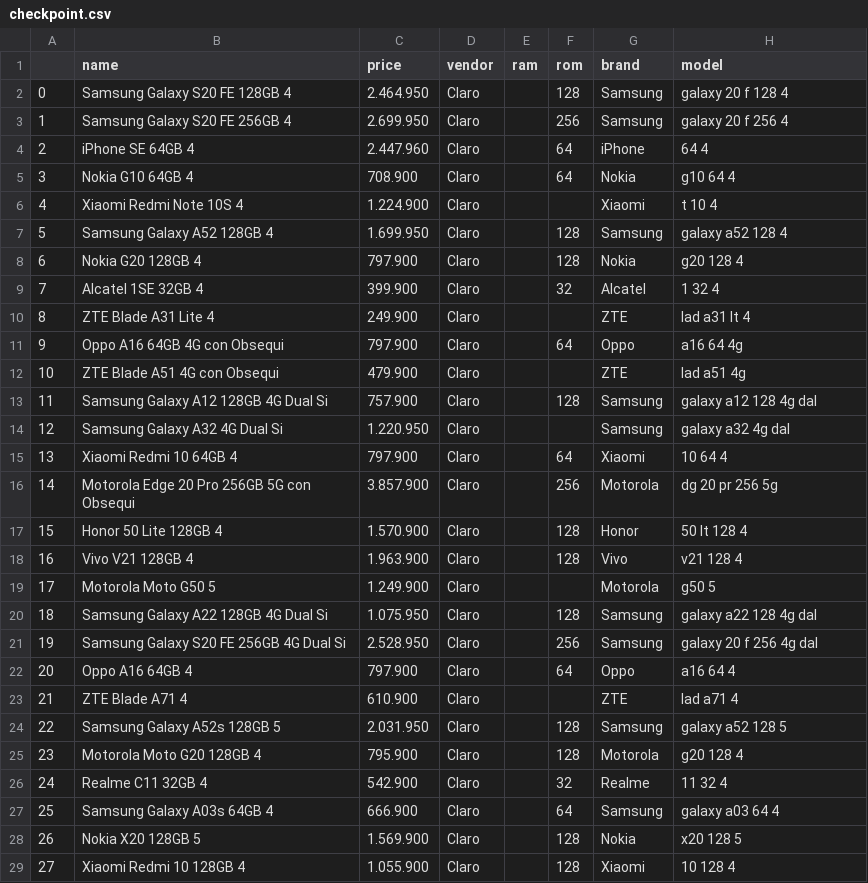
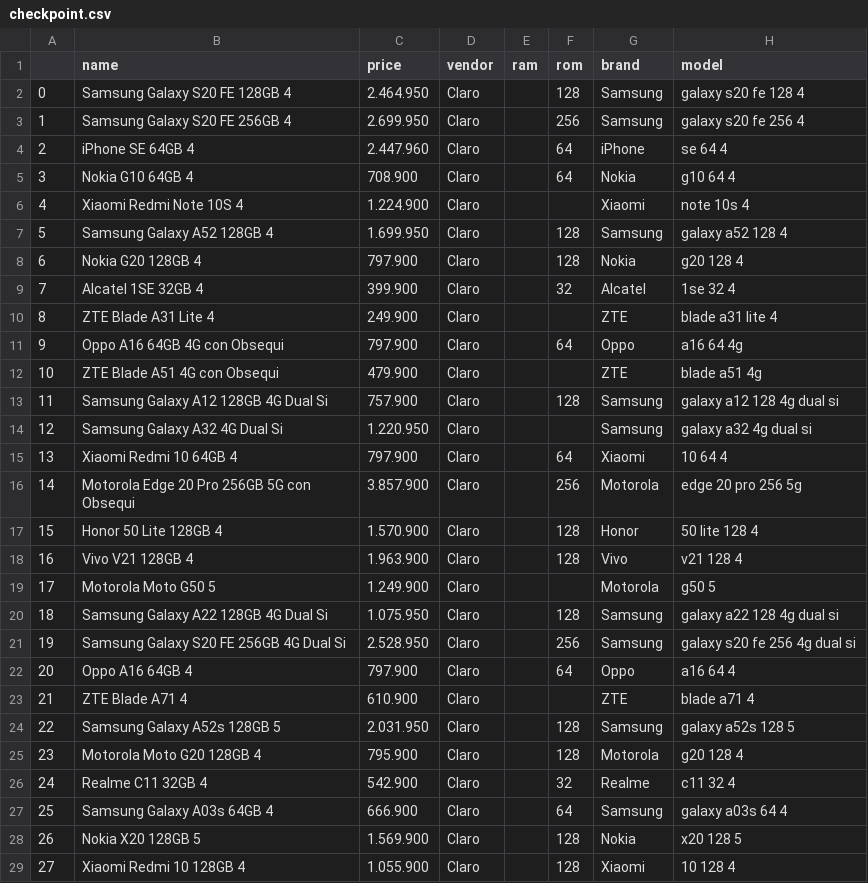
Before and after one commit to JordiNeil/smartphone_recommendations, a CSV file: checkpoint.csv, drawn as a sheet; only a part is shown; the diff covers the shown part only.

Commit message:
replacing con obseqio from model text

```diff
--- a/checkpoint.csv
+++ b/checkpoint.csv
@@ -1,28 +1,28 @@
 ,name,price,vendor,ram,rom,brand,model
-0,Samsung Galaxy S20 FE 128GB 4,2.464.950,Claro,,128,Samsung,galaxy 20 f 128 4
-1,Samsung Galaxy S20 FE 256GB 4,2.699.950,Claro,,256,Samsung,galaxy 20 f 256 4
-2,iPhone SE 64GB 4,2.447.960,Claro,,64,iPhone,64 4
+0,Samsung Galaxy S20 FE 128GB 4,2.464.950,Claro,,128,Samsung,galaxy s20 fe 128 4
+1,Samsung Galaxy S20 FE 256GB 4,2.699.950,Claro,,256,Samsung,galaxy s20 fe 256 4
+2,iPhone SE 64GB 4,2.447.960,Claro,,64,iPhone,se 64 4
 3,Nokia G10 64GB 4,708.900,Claro,,64,Nokia,g10 64 4
-4,Xiaomi Redmi Note 10S 4,1.224.900,Claro,,,Xiaomi,t 10 4
+4,Xiaomi Redmi Note 10S 4,1.224.900,Claro,,,Xiaomi,note 10s 4
 5,Samsung Galaxy A52 128GB 4,1.699.950,Claro,,128,Samsung,galaxy a52 128 4
 6,Nokia G20 128GB 4,797.900,Claro,,128,Nokia,g20 128 4
-7,Alcatel 1SE 32GB 4,399.900,Claro,,32,Alcatel,1 32 4
-8,ZTE Blade A31 Lite 4,249.900,Claro,,,ZTE,lad a31 lt 4
+7,Alcatel 1SE 32GB 4,399.900,Claro,,32,Alcatel,1se 32 4
+8,ZTE Blade A31 Lite 4,249.900,Claro,,,ZTE,blade a31 lite 4
 9,Oppo A16 64GB 4G con Obsequi,797.900,Claro,,64,Oppo,a16 64 4g
-10,ZTE Blade A51 4G con Obsequi,479.900,Claro,,,ZTE,lad a51 4g
-11,Samsung Galaxy A12 128GB 4G Dual Si,757.900,Claro,,128,Samsung,galaxy a12 128 4g dal
-12,Samsung Galaxy A32 4G Dual Si,1.220.950,Claro,,,Samsung,galaxy a32 4g dal
+10,ZTE Blade A51 4G con Obsequi,479.900,Claro,,,ZTE,blade a51 4g
+11,Samsung Galaxy A12 128GB 4G Dual Si,757.900,Claro,,128,Samsung,galaxy a12 128 4g dual si
+12,Samsung Galaxy A32 4G Dual Si,1.220.950,Claro,,,Samsung,galaxy a32 4g dual si
 13,Xiaomi Redmi 10 64GB 4,797.900,Claro,,64,Xiaomi,10 64 4
-14,Motorola Edge 20 Pro 256GB 5G con Obsequi,3.857.900,Claro,,256,Motorola,dg 20 pr 256 5g
-15,Honor 50 Lite 128GB 4,1.570.900,Claro,,128,Honor,50 lt 128 4
+14,Motorola Edge 20 Pro 256GB 5G con Obsequi,3.857.900,Claro,,256,Motorola,edge 20 pro 256 5g
+15,Honor 50 Lite 128GB 4,1.570.900,Claro,,128,Honor,50 lite 128 4
 16,Vivo V21 128GB 4,1.963.900,Claro,,128,Vivo,v21 128 4
 17,Motorola Moto G50 5,1.249.900,Claro,,,Motorola,g50 5
-18,Samsung Galaxy A22 128GB 4G Dual Si,1.075.950,Claro,,128,Samsung,galaxy a22 128 4g dal
-19,Samsung Galaxy S20 FE 256GB 4G Dual Si,2.528.950,Claro,,256,Samsung,galaxy 20 f 256 4g dal
+18,Samsung Galaxy A22 128GB 4G Dual Si,1.075.950,Claro,,128,Samsung,galaxy a22 128 4g dual si
+19,Samsung Galaxy S20 FE 256GB 4G Dual Si,2.528.950,Claro,,256,Samsung,galaxy s20 fe 256 4g dual si
 20,Oppo A16 64GB 4,797.900,Claro,,64,Oppo,a16 64 4
-21,ZTE Blade A71 4,610.900,Claro,,,ZTE,lad a71 4
-22,Samsung Galaxy A52s 128GB 5,2.031.950,Claro,,128,Samsung,galaxy a52 128 5
+21,ZTE Blade A71 4,610.900,Claro,,,ZTE,blade a71 4
+22,Samsung Galaxy A52s 128GB 5,2.031.950,Claro,,128,Samsung,galaxy a52s 128 5
 23,Motorola Moto G20 128GB 4,795.900,Claro,,128,Motorola,g20 128 4
-24,Realme C11 32GB 4,542.900,Claro,,32,Realme,11 32 4
-25,Samsung Galaxy A03s 64GB 4,666.900,Claro,,64,Samsung,galaxy a03 64 4
+24,Realme C11 32GB 4,542.900,Claro,,32,Realme,c11 32 4
+25,Samsung Galaxy A03s 64GB 4,666.900,Claro,,64,Samsung,galaxy a03s 64 4
 26,Nokia X20 128GB 5,1.569.900,Claro,,128,Nokia,x20 128 5
```
Also changed, not shown: 139 edited cells elsewhere in this file, 1 other file.
